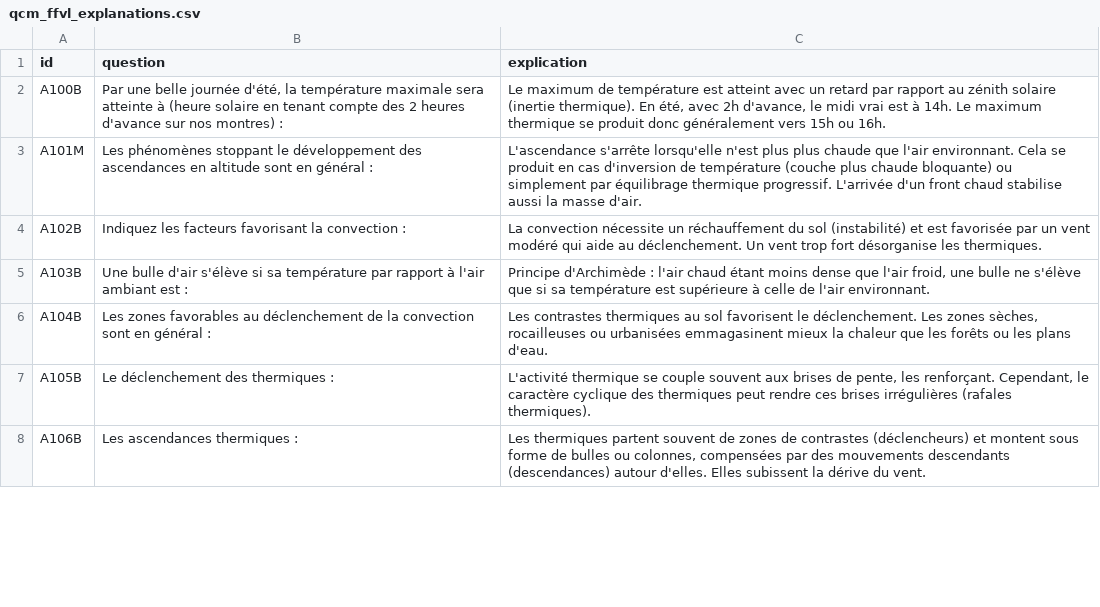
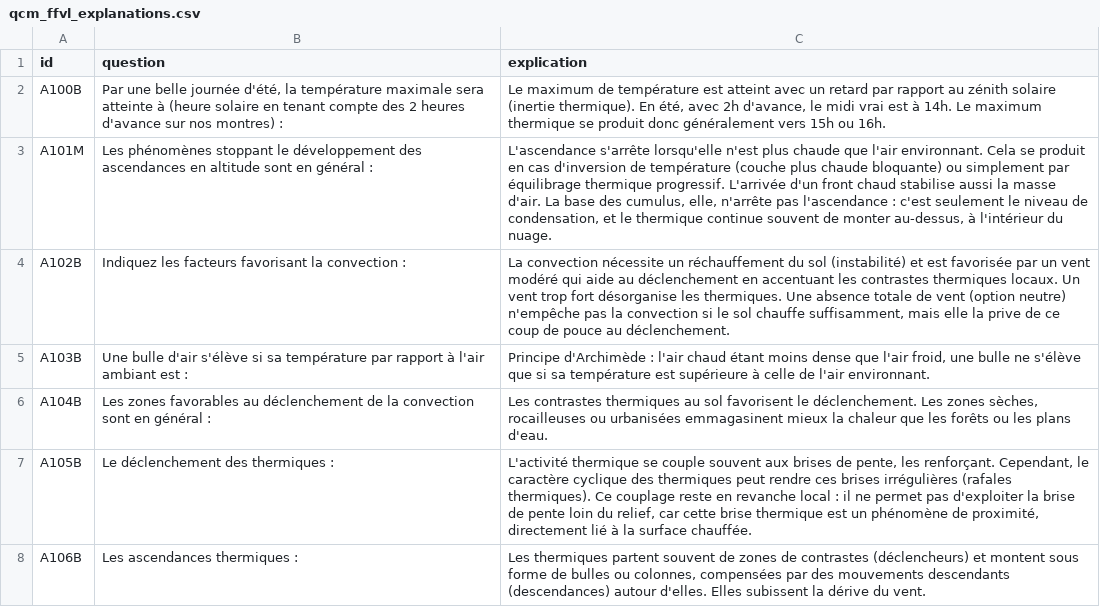
Before and after one commit to urbamax/AssistantParapente, a CSV file: js/data/qcm_ffvl_explanations.csv, drawn as a sheet; only a part is shown; the diff covers the shown part only.

```diff
--- a/js/data/qcm_ffvl_explanations.csv
+++ b/js/data/qcm_ffvl_explanations.csv
@@ -2,7 +2,7 @@ id;question;explication
 A100B;Par une belle journée d'été, la température maximale sera atteinte à (heure solaire en tenant compte des 2 heures d'avance sur nos montres) :;Le maximum de température est atteint avec un retard par rapport au zénith solaire (inertie thermique). En été, avec 2h d'avance, le midi vrai est à 14h. Le maximum thermique se produit donc généralement vers 15h ou 16h.
-A101M;Les phénomènes stoppant le développement des ascendances en altitude sont en général :;L'ascendance s'arrête lorsqu'elle n'est plus plus chaude que l'air environnant. Cela se produit en cas d'inversion de température (couche plus chaude bloquante) ou simplement par équilibrage thermique progressif. L'arrivée d'un front chaud stabilise aussi la masse d'air.
-A102B;Indiquez les facteurs favorisant la convection :;La convection nécessite un réchauffement du sol (instabilité) et est favorisée par un vent modéré qui aide au déclenchement. Un vent trop fort désorganise les thermiques.
+A101M;Les phénomènes stoppant le développement des ascendances en altitude sont en général :;L'ascendance s'arrête lorsqu'elle n'est plus chaude que l'air environnant. Cela se produit en cas d'inversion de température (couche plus chaude bloquante) ou simplement par équilibrage thermique progressif. L'arrivée d'un front chaud stabilise aussi la masse d'air. La base des cumulus, elle, n'arrête pas l'ascendance : c'est seulement le niveau de condensation, et le thermique continue souvent de monter au-dessus, à l'intérieur du nuage.
+A102B;Indiquez les facteurs favorisant la convection :;La convection nécessite un réchauffement du sol (instabilité) et est favorisée par un vent modéré qui aide au déclenchement en accentuant les contrastes thermiques locaux. Un vent trop fort désorganise les thermiques. Une absence totale de vent (option neutre) n'empêche pas la convection si le sol chauffe suffisamment, mais elle la prive de ce coup de pouce au déclenchement.
 A103B;Une bulle d'air s'élève si sa température par rapport à l'air ambiant est :;Principe d'Archimède : l'air chaud étant moins dense que l'air froid, une bulle ne s'élève que si sa température est supérieure à celle de l'air environnant.
 A104B;Les zones favorables au déclenchement de la convection sont en général :;Les contrastes thermiques au sol favorisent le déclenchement. Les zones sèches, rocailleuses ou urbanisées emmagasinent mieux la chaleur que les forêts ou les plans d'eau.
-A105B;Le déclenchement des thermiques :;L'activité thermique se couple souvent aux brises de pente, les renforçant. Cependant, le caractère cyclique des thermiques peut rendre ces brises irrégulières (rafales thermiques).
+A105B;Le déclenchement des thermiques :;L'activité thermique se couple souvent aux brises de pente, les renforçant. Cependant, le caractère cyclique des thermiques peut rendre ces brises irrégulières (rafales thermiques). Ce couplage reste en revanche local : il ne permet pas d'exploiter la brise de pente loin du relief, car cette brise thermique est un phénomène de proximité, directement lié à la surface chauffée.
 A106B;Les ascendances thermiques :;Les thermiques partent souvent de zones de contrastes (déclencheurs) et montent sous forme de bulles ou colonnes, compensées par des mouvements descendants (descendances) autour d'elles. Elles subissent la dérive du vent.
```
Also changed, not shown: 15 edited cells elsewhere in this file.
